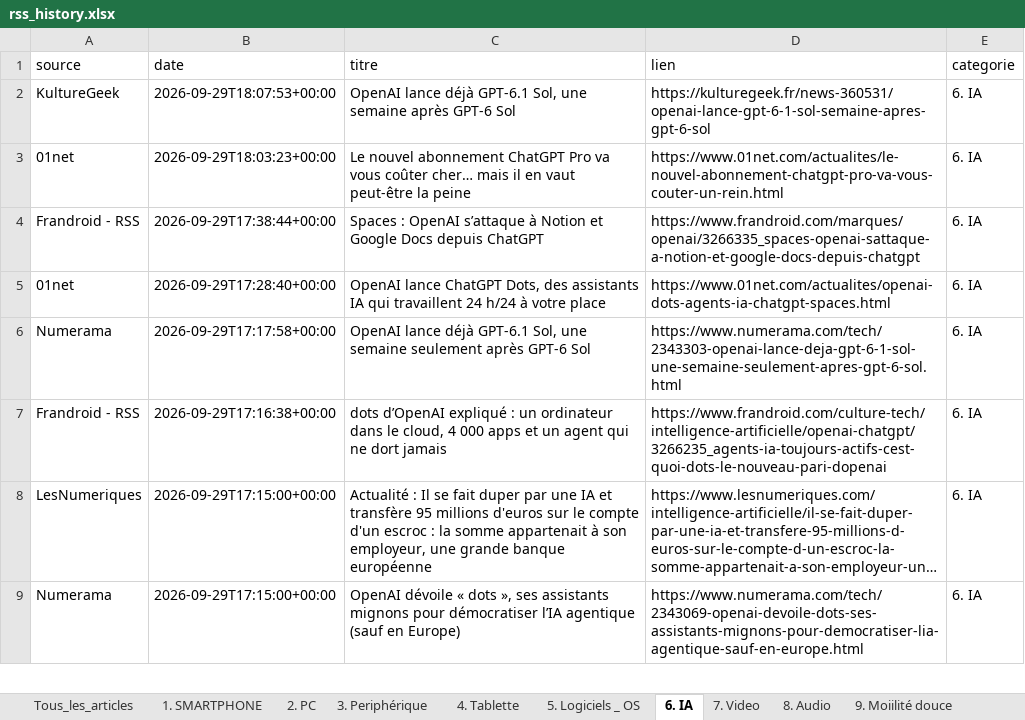
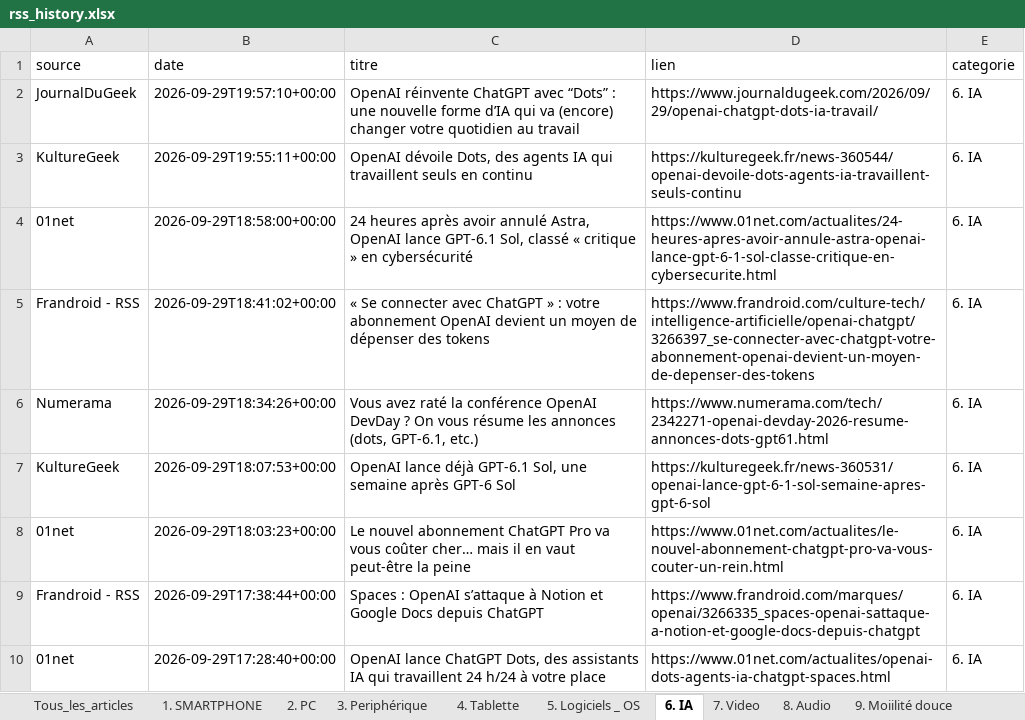
Before and after one commit to djhadef-star/rss-categories, an Excel workbook: output/rss_history.xlsx, sheet 6. IA, drawn as a sheet; only a part is shown; the shorter side is filled out with more unchanged rows; long unchanged cells end in …; values as stored, in another font and other column widths than the file's, no borders; the diff names each change by its address in the sheet, - before the commit and + after, or states it on an @@ line.

```diff
--- a/output/rss_history.xlsx (sheet 6. IA)
+++ b/output/rss_history.xlsx (sheet 6. IA)
+row 2: JournalDuGeek | 2026-09-29T19:57:10+00:00 | OpenAI réinvente ChatGPT avec “Dots” : une nouvelle forme d’IA qui va (encore) changer votre quotidien au travail | https://www.journaldugeek.com/2026/09/29/openai-chatgpt-dots-ia-travail/ | 6. IA
+row 3: KultureGeek | 2026-09-29T19:55:11+00:00 | OpenAI dévoile Dots, des agents IA qui travaillent seuls en continu | https://kulturegeek.fr/news-360544/openai-devoile-dots-agents-ia-travaillent-seuls-continu | 6. IA
+row 4: 01net | 2026-09-29T18:58:00+00:00 | 24 heures après avoir annulé Astra, OpenAI lance GPT-6.1 Sol, classé « critique » en cybersécurité | https://www.01net.com/actualites/24-heures-apres-avoir-annule-astra-openai-lance-gpt-6-1-sol-classe-critique-en-cybersecurite.html | 6. IA
+row 5: Frandroid - RSS | 2026-09-29T18:41:02+00:00 | « Se connecter avec ChatGPT » : votre abonnement OpenAI devient un moyen de dépenser des tokens | https://www.frandroid.com/culture-tech/intelligence-artificielle/openai-chatgpt/3266397_se-connecter-avec-chatgpt-votre-abonnement-openai-devient-un-moyen-de-depenser-des-tokens | 6. IA
+row 6: Numerama | 2026-09-29T18:34:26+00:00 | Vous avez raté la conférence OpenAI DevDay ? On vous résume les annonces (dots, GPT-6.1, etc.) | https://www.numerama.com/tech/2342271-openai-devday-2026-resume-annonces-dots-gpt61.html | 6. IA
```
Also changed, not shown: sheet Tous_les_articles, sheet 8. Audio, output/rss_history_2.xlsx, 2 other files.
